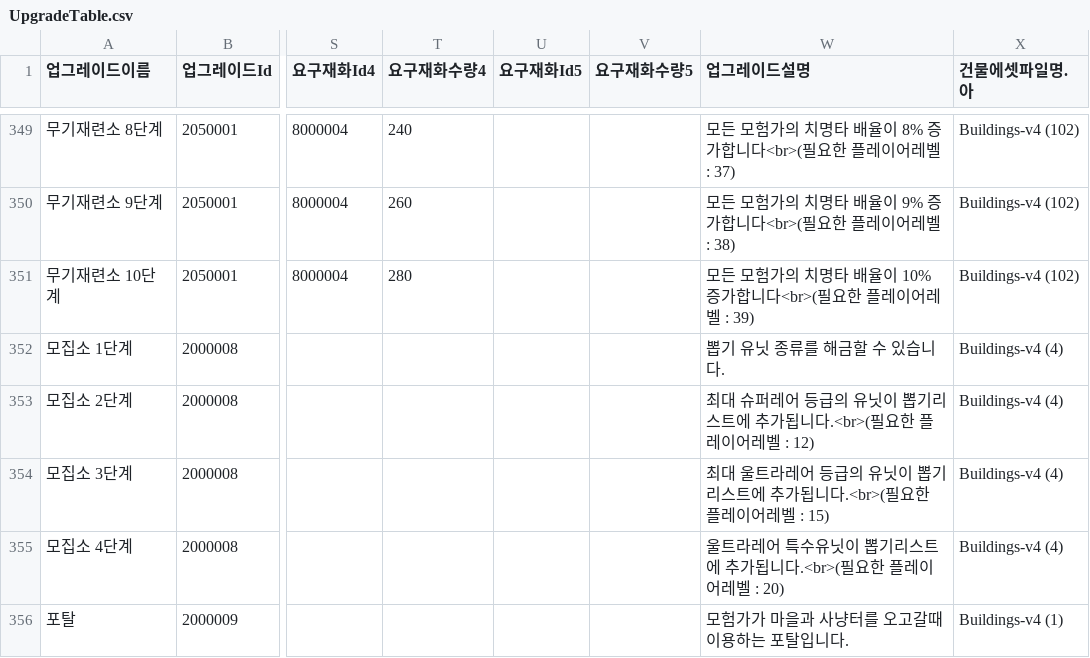
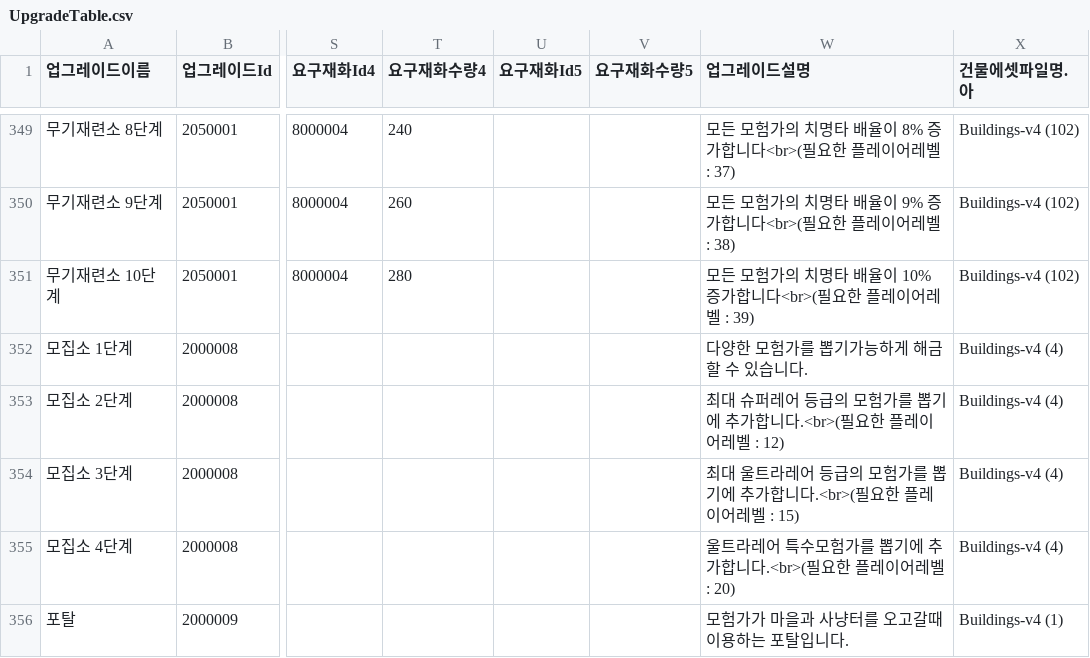
Before and after one commit to HAGU-G/Team-Lost-Vikings, a CSV file: Assets/DataTable/UpgradeTable.csv, drawn as a sheet; only a part is shown, gaps mark what is left out; the diff names each change by its address in the sheet, - before the commit and + after, or states it on an @@ line.

Commit message:
<CSV 데이터 수정> - 모집소 업그레이드설명에 모험가가 유닛으로 표기되어있는 오류 수정

```diff
--- a/Assets/DataTable/UpgradeTable.csv
+++ b/Assets/DataTable/UpgradeTable.csv
-W352 (업그레이드설명): 뽑기 유닛 종류를 해금할 수 있습니다.
+W352 (업그레이드설명): 다양한 모험가를 뽑기가능하게 해금할 수 있습니다.
-W353 (업그레이드설명): …등급의 유닛이 뽑기리스트에 추가됩니다.<br>(필…
+W353 (업그레이드설명): …등급의 모험가를 뽑기에 추가합니다.<br>(필…
-W354 (업그레이드설명): …등급의 유닛이 뽑기리스트에 추가됩니다.<br>(필…
+W354 (업그레이드설명): …등급의 모험가를 뽑기에 추가합니다.<br>(필…
-W355 (업그레이드설명): 울트라레어 특수유닛이 뽑기리스트에 추가됩니다.<br>(필요한 플레이어레벨 : 20)
+W355 (업그레이드설명): 울트라레어 특수모험가를 뽑기에 추가합니다.<br>(필요한 플레이어레벨 : 20)
```
